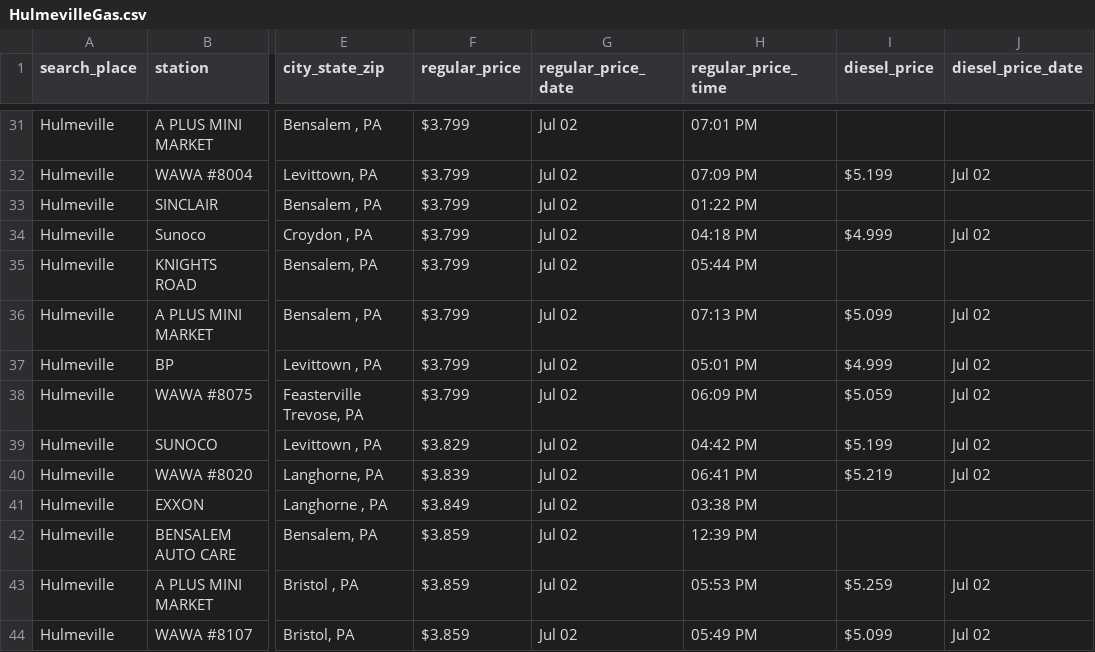
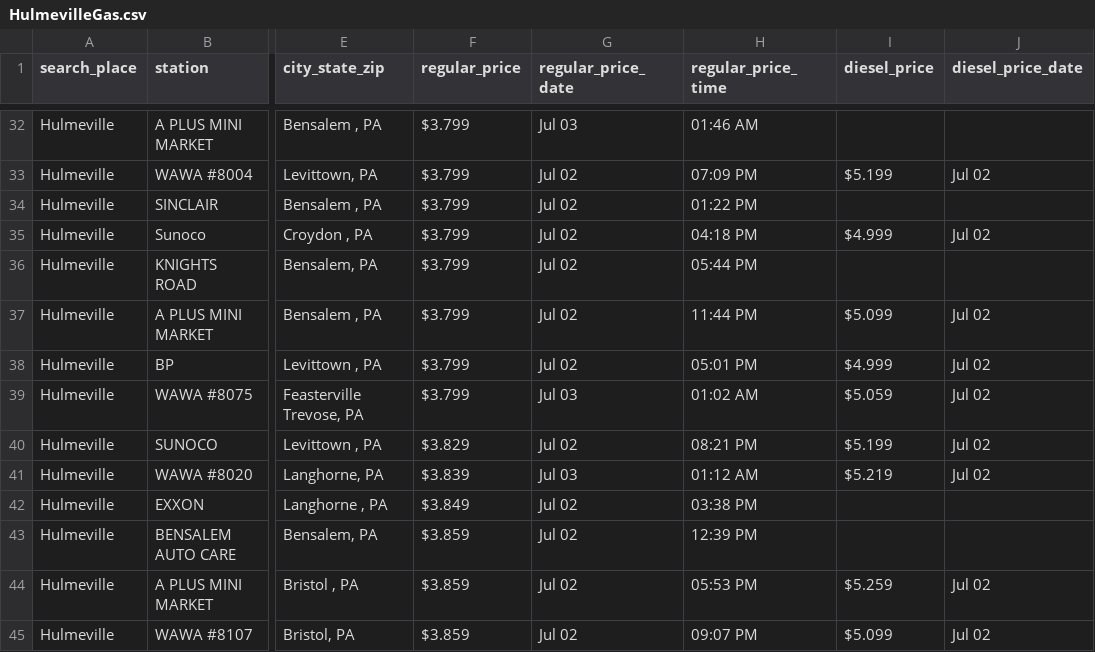
Before and after one commit to CUlleryUSATRepos/BucksGasRepo, a CSV file: BucksGasPrices/HulmevilleGas.csv, drawn as a sheet; only a part is shown, gaps mark what is left out; addresses are those after the commit; the diff covers the shown part only; the diff names each change by its address in the sheet, - before the commit and + after, or states it on an @@ line.

Commit message:
Auto update gas prices 2026-07-03 02:01:05

```diff
--- a/BucksGasPrices/HulmevilleGas.csv
+++ b/BucksGasPrices/HulmevilleGas.csv
-G32 (regular_price_date): Jul 02
+G32 (regular_price_date): Jul 03
-H32 (regular_price_time): 07:01 PM
+H32 (regular_price_time): 01:46 AM
-H37 (regular_price_time): 07:13 PM
+H37 (regular_price_time): 11:44 PM
-G39 (regular_price_date): Jul 02
+G39 (regular_price_date): Jul 03
-H39 (regular_price_time): 06:09 PM
+H39 (regular_price_time): 01:02 AM
-H40 (regular_price_time): 04:42 PM
+H40 (regular_price_time): 08:21 PM
-G41 (regular_price_date): Jul 02
+G41 (regular_price_date): Jul 03
-H41 (regular_price_time): 06:41 PM
+H41 (regular_price_time): 01:12 AM
-H45 (regular_price_time): 05:49 PM
+H45 (regular_price_time): 09:07 PM
```
Also changed, not shown: 3 added rows, 2 removed rows and 27 edited cells elsewhere in this file, BucksGasPrices/BensalemGas.csv, BucksGasPrices/CroydonGas.csv, 42 other files.
